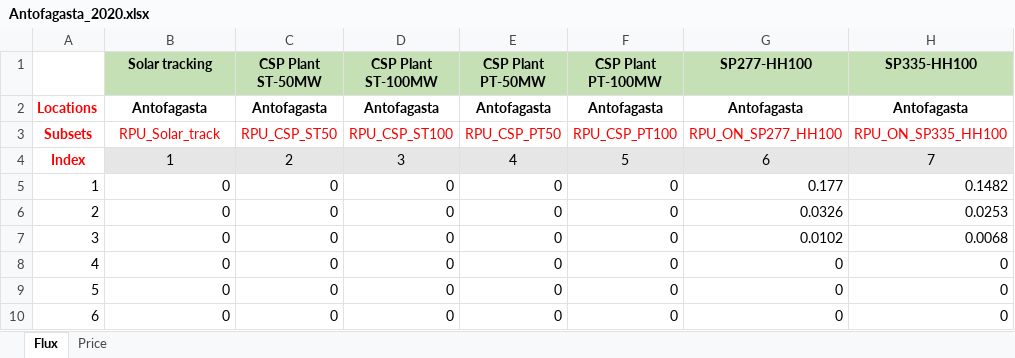
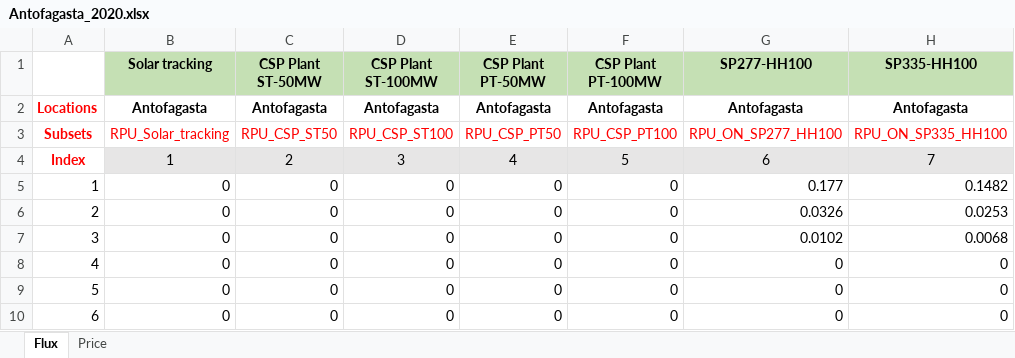
Before and after one commit to njbca/OptiPlant, an Excel workbook: data/CSP_paper/profiles/Antofagasta_2020.xlsx, sheet Flux, drawn as a sheet; only a part is shown; values as stored, in another font and other column widths than the file's, no borders; the diff names each change by its address in the sheet, - before the commit and + after, or states it on an @@ line.

```diff
--- a/data/CSP_paper/profiles/Antofagasta_2020.xlsx (sheet Flux)
+++ b/data/CSP_paper/profiles/Antofagasta_2020.xlsx (sheet Flux)
-B3 (Solar tracking): RPU_Solar_track
+B3 (Solar tracking): RPU_Solar_tracking
```
Also changed, not shown: data/Ammonia_paper/model_inputs/Data_ammonia_paper.xlsx, data/Bakkafuel/model_inputs/Data_bakkafuel.xlsx, 18 other files.
